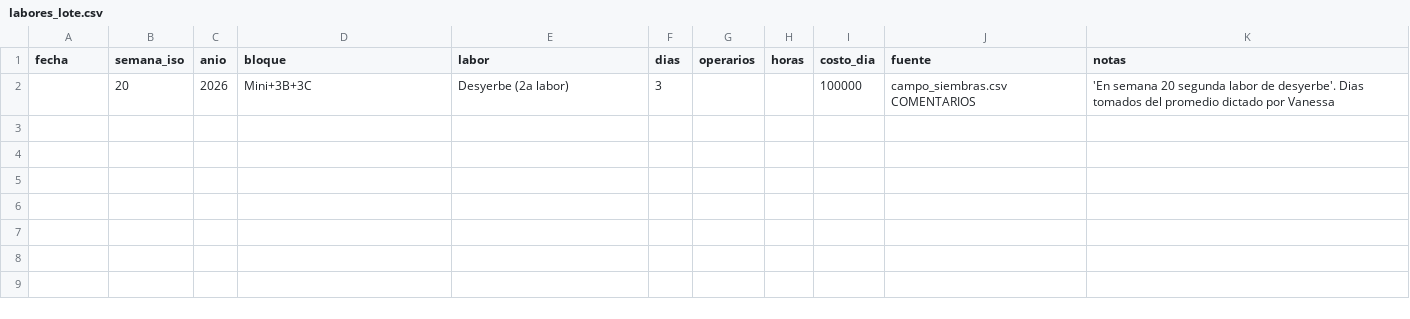
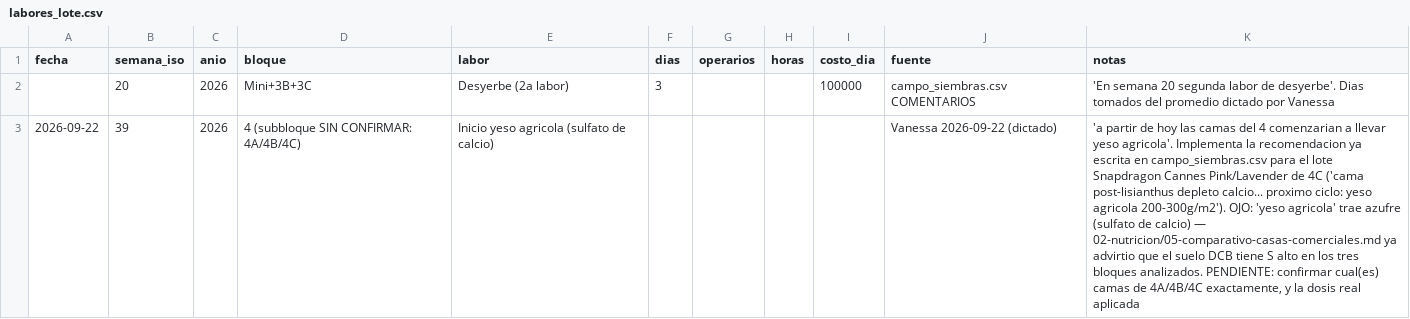
Before and after one commit to vanessakosa/operaciones-planificacion-siembra-dcb, a CSV file: 07-datos/labores_lote.csv, drawn as a sheet; only a part is shown; the diff covers the shown part only; the diff names each change by its address in the sheet, - before the commit and + after, or states it on an @@ line.

```diff
--- a/07-datos/labores_lote.csv
+++ b/07-datos/labores_lote.csv
+row 3: 2026-09-22 | 39 | 2026 | 4 (subbloque SIN CONFIRMAR: 4A/4B/4C) | Inicio yeso agricola (sulfato de calcio) |  |  |  |  | Vanessa 2026-09-22 (dictado) | 'a partir de hoy las camas del 4 comenzarian a llevar yeso agricola'. Implementa la recomendacion ya escrita en campo_siembras.csv para el lote Snapdragon Cannes Pink/Lavender de 4C ('cama post-lisianthus depleto calcio... proximo ciclo: yeso agricola 200-300g/m2'). OJO: 'yeso agricola' trae azufre (sulfato de calcio) — 02-nutricion/05-comparativo-casas-comerciales.md ya advirtio que el suelo DCB tiene S alto en los tres bloques analizados. PENDIENTE: confirmar cual(es) camas de 4A/4B/4C exactamente, y la dosis real aplicada
```
Also changed, not shown: 1 added row elsewhere in this file, 07-datos/aplicaciones_lote.csv, 07-datos/fertirriego_lote.csv, 4 other files.
